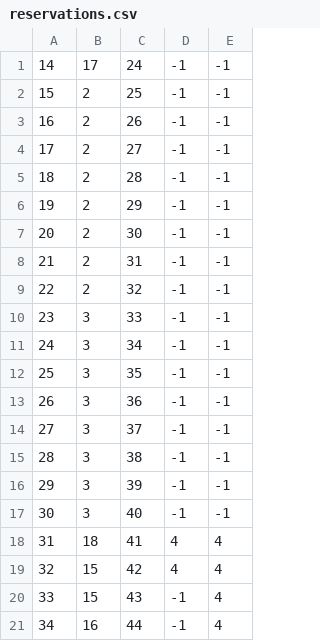
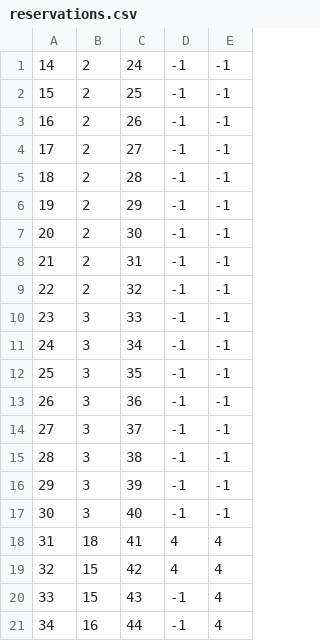
Before and after one commit to NenadGvozdenac/Simulacija-i-modeliranje-sistema, a CSV file: Resources/Data/reservations.csv, drawn as a sheet.

```diff
--- a/Resources/Data/reservations.csv
+++ b/Resources/Data/reservations.csv
@@ -1,2 +1,2 @@
-14|17|24|-1|-1
+14|2|24|-1|-1
 15|2|25|-1|-1
```
Also changed, not shown: Resources/Data/checkpoints.csv, Resources/Data/tourDates.csv, 24 other files.
